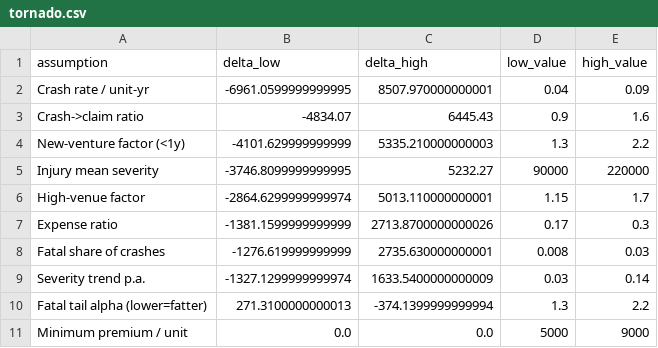
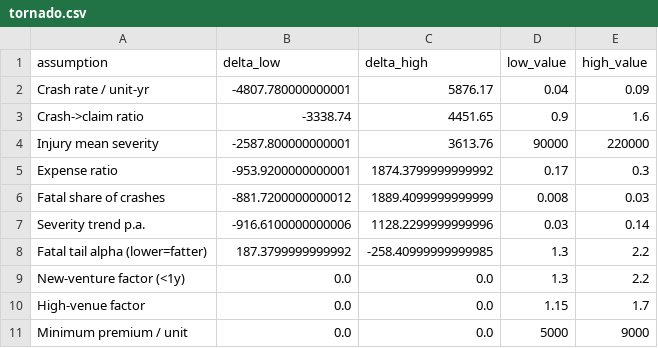
Before and after one commit to sophyaz/small-fleet-trucking-rater, a CSV file: data/derived/tornado.csv, drawn as a sheet.

```diff
--- a/data/derived/tornado.csv
+++ b/data/derived/tornado.csv
@@ -1,11 +1,11 @@
 assumption,delta_low,delta_high,low_value,high_value
-Crash rate / unit-yr,-6961.0599999999995,8507.970000000001,0.04,0.09
-Crash->claim ratio,-4834.07,6445.43,0.9,1.6
-New-venture factor (<1y),-4101.629999999999,5335.210000000003,1.3,2.2
-Injury mean severity,-3746.8099999999995,5232.27,90000,220000
-High-venue factor,-2864.6299999999974,5013.110000000001,1.15,1.7
-Expense ratio,-1381.1599999999999,2713.8700000000026,0.17,0.3
-Fatal share of crashes,-1276.619999999999,2735.630000000001,0.008,0.03
-Severity trend p.a.,-1327.1299999999974,1633.5400000000009,0.03,0.14
-Fatal tail alpha (lower=fatter),271.3100000000013,-374.1399999999994,1.3,2.2
+Crash rate / unit-yr,-4807.780000000001,5876.17,0.04,0.09
+Crash->claim ratio,-3338.74,4451.65,0.9,1.6
+Injury mean severity,-2587.800000000001,3613.76,90000,220000
+Expense ratio,-953.9200000000001,1874.3799999999992,0.17,0.3
+Fatal share of crashes,-881.7200000000012,1889.4099999999999,0.008,0.03
+Severity trend p.a.,-916.6100000000006,1128.2299999999996,0.03,0.14
+Fatal tail alpha (lower=fatter),187.3799999999992,-258.40999999999985,1.3,2.2
+New-venture factor (<1y),0.0,0.0,1.3,2.2
+High-venue factor,0.0,0.0,1.15,1.7
 Minimum premium / unit,0.0,0.0,5000,9000
```
Also changed, not shown: data/derived/book_check.csv, data/derived/book_check_real.csv, 2 other files.
